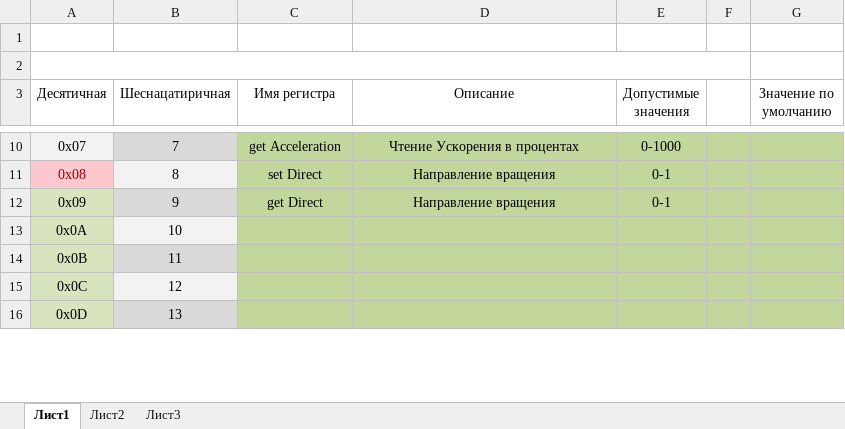
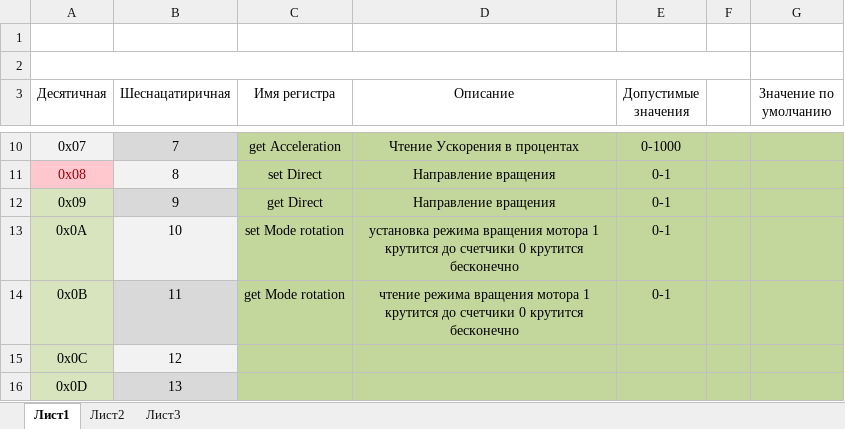
Before and after one commit to Sergey-V-Z/Universal_Driver, an Excel workbook: Universal_Driver_soft/UniversalDriver_v3.1_step/Map Registers UDriver_3.1_eth.xlsx, sheet Лист1, drawn as a sheet; only a part is shown, gaps mark what is left out; values as stored, in another font and other column widths than the file's, no borders; the diff names each change by its address in the sheet, - before the commit and + after, or states it on an @@ line.

Commit message:
Добавил функцию
Добавил режим бесконечного вращения исправил ошибку со счетчиком

```diff
--- a/Universal_Driver_soft/UniversalDriver_v3.1_step/Map Registers UDriver_3.1_eth.xlsx (sheet Лист1)
+++ b/Universal_Driver_soft/UniversalDriver_v3.1_step/Map Registers UDriver_3.1_eth.xlsx (sheet Лист1)
-C13 (Имя регистра): (empty)
+C13 (Имя регистра): set Mode rotation
-D13 (Описание): (empty)
+D13 (Описание): установка режима вращения мотора 1 крутится до счетчики 0 крутится бесконечно
-E13:E14 (Допустимые значения): (empty)
+E13:E14 (Допустимые значения): 0-1
-C14 (Имя регистра): (empty)
+C14 (Имя регистра): get Mode rotation
-D14 (Описание): (empty)
+D14 (Описание): чтение режима вращения мотора 1 крутится до счетчики 0 крутится бесконечно
```
Also changed, not shown: 7 other files.
